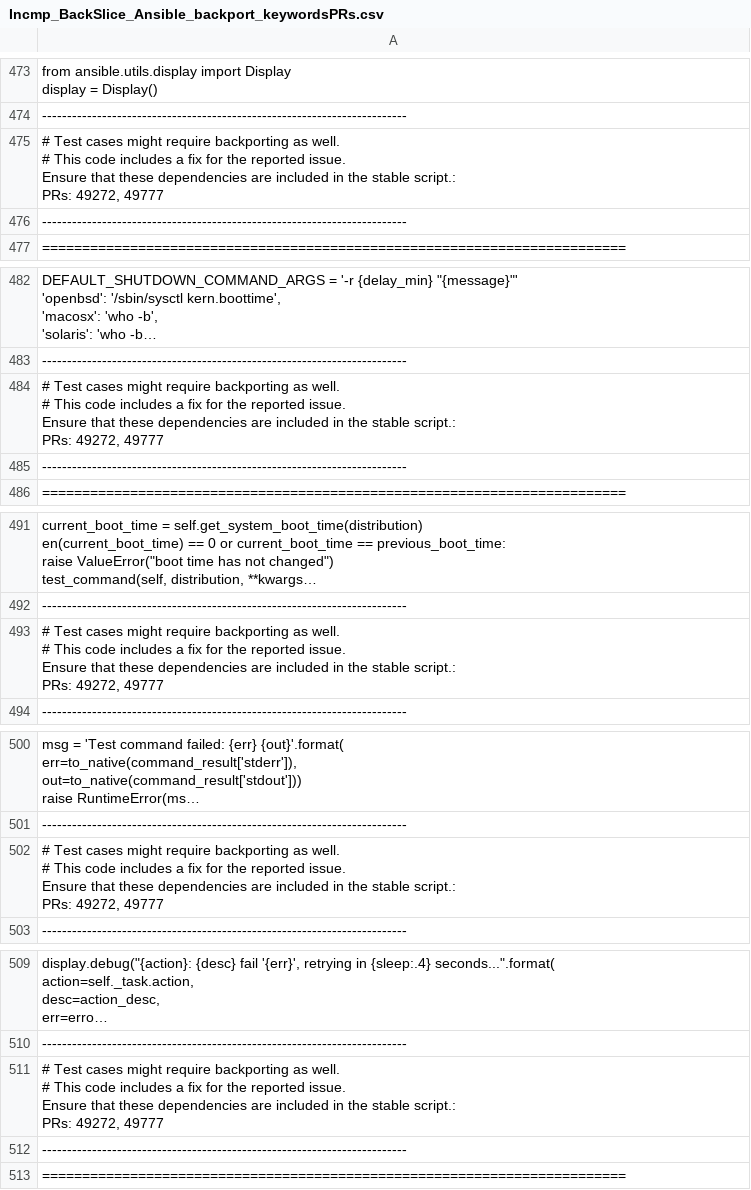
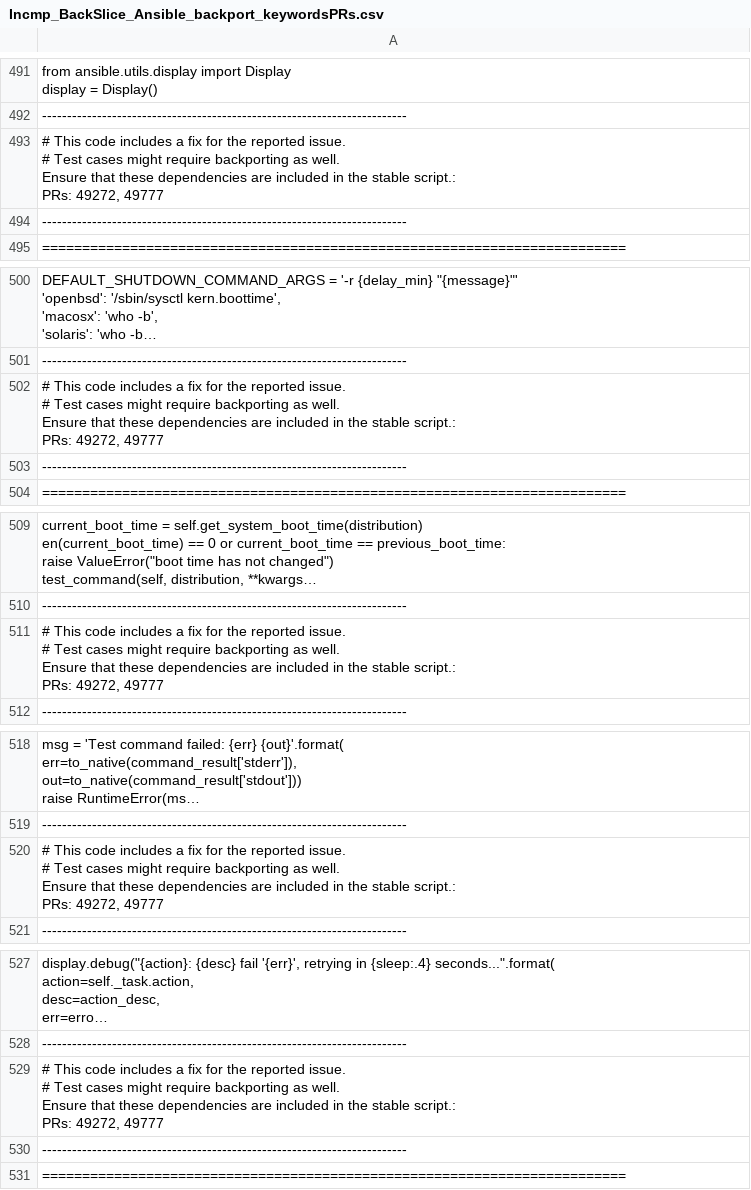
Before and after one commit to joydeba/BackSlice, a CSV file: data_cmp_incmpWithTest/Incmp_BackSlice_Ansible_backport_keywordsPRs.csv, drawn as a sheet; only a part is shown, gaps mark what is left out; long unchanged cells end in …; addresses are those after the commit; ↵ is a line break in a cell; the diff covers the shown part only; the diff names each change by its address in the sheet, - before the commit and + after, or states it on an @@ line.

Commit message:
Fixed the syn issues

```diff
--- a/data_cmp_incmpWithTest/Incmp_BackSlice_Ansible_backport_keywordsPRs.csv
+++ b/data_cmp_incmpWithTest/Incmp_BackSlice_Ansible_backport_keywordsPRs.csv
-A493: # Test cases might require backporting as well. ↵ # This code includes a fix for the reported issue. ↵ Ensure that…
+A493: # This code includes a fix for the reported issue. ↵ # Test cases might require backporting as well. ↵ Ensure that…
-A502: # Test cases might require backporting as well. ↵ # This code includes a fix for the reported issue. ↵ Ensure that…
+A502: # This code includes a fix for the reported issue. ↵ # Test cases might require backporting as well. ↵ Ensure that…
-A511: # Test cases might require backporting as well. ↵ # This code includes a fix for the reported issue. ↵ Ensure that…
+A511: # This code includes a fix for the reported issue. ↵ # Test cases might require backporting as well. ↵ Ensure that…
-A520: # Test cases might require backporting as well. ↵ # This code includes a fix for the reported issue. ↵ Ensure that…
+A520: # This code includes a fix for the reported issue. ↵ # Test cases might require backporting as well. ↵ Ensure that…
-A529: # Test cases might require backporting as well. ↵ # This code includes a fix for the reported issue. ↵ Ensure that…
+A529: # This code includes a fix for the reported issue. ↵ # Test cases might require backporting as well. ↵ Ensure that…
```
Also changed, not shown: 27 added rows and 15 edited cells elsewhere in this file, 5 other files.
